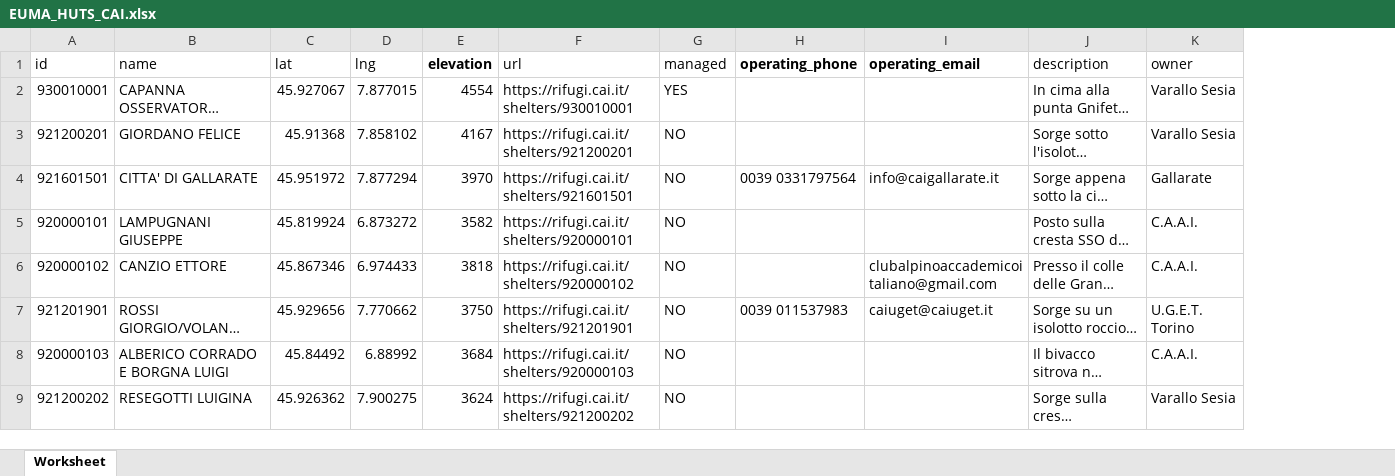
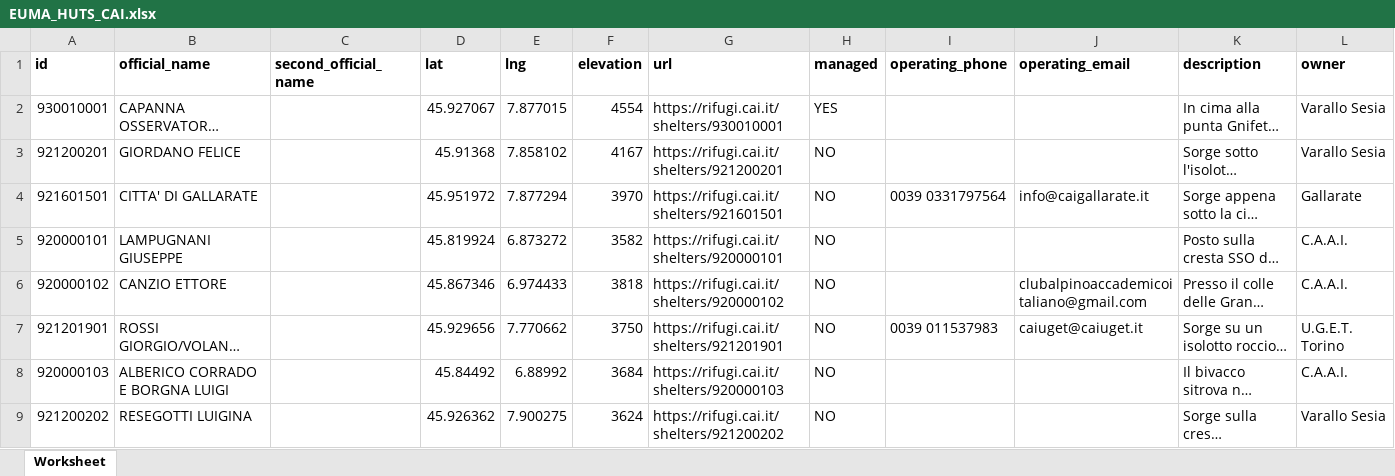
Before and after one commit to webmappsrl/euma, an Excel workbook: storage/importer/huts/EUMA_HUTS_CAI.xlsx, sheet Worksheet, drawn as a sheet; only a part is shown; long unchanged cells end in …; values as stored, in another font and other column widths than the file's, no borders; charts and pictures not drawn; addresses are those after the commit; the diff names each change by its address in the sheet, - before the commit and + after, or states it on an @@ line.

```diff
--- a/storage/importer/huts/EUMA_HUTS_CAI.xlsx (sheet Worksheet)
+++ b/storage/importer/huts/EUMA_HUTS_CAI.xlsx (sheet Worksheet)
+column C (second_official_name), empty
-A1:B1 bold: off
+A1:B1 bold: on
-B1: name
+B1: official_name
-D1:E1 bold: off
+D1:E1 bold: on
-G1:H1 bold: off
+G1:H1 bold: on
-K1:L1 bold: off
+K1:L1 bold: on
```
Also changed, not shown: storage/importer/huts/EUMA_HUTS_FPSM.xlsx, storage/importer/huts/EUMA_HUTS_IMPORT_FILE_EXAMPLE.xlsx, 10 other files.
